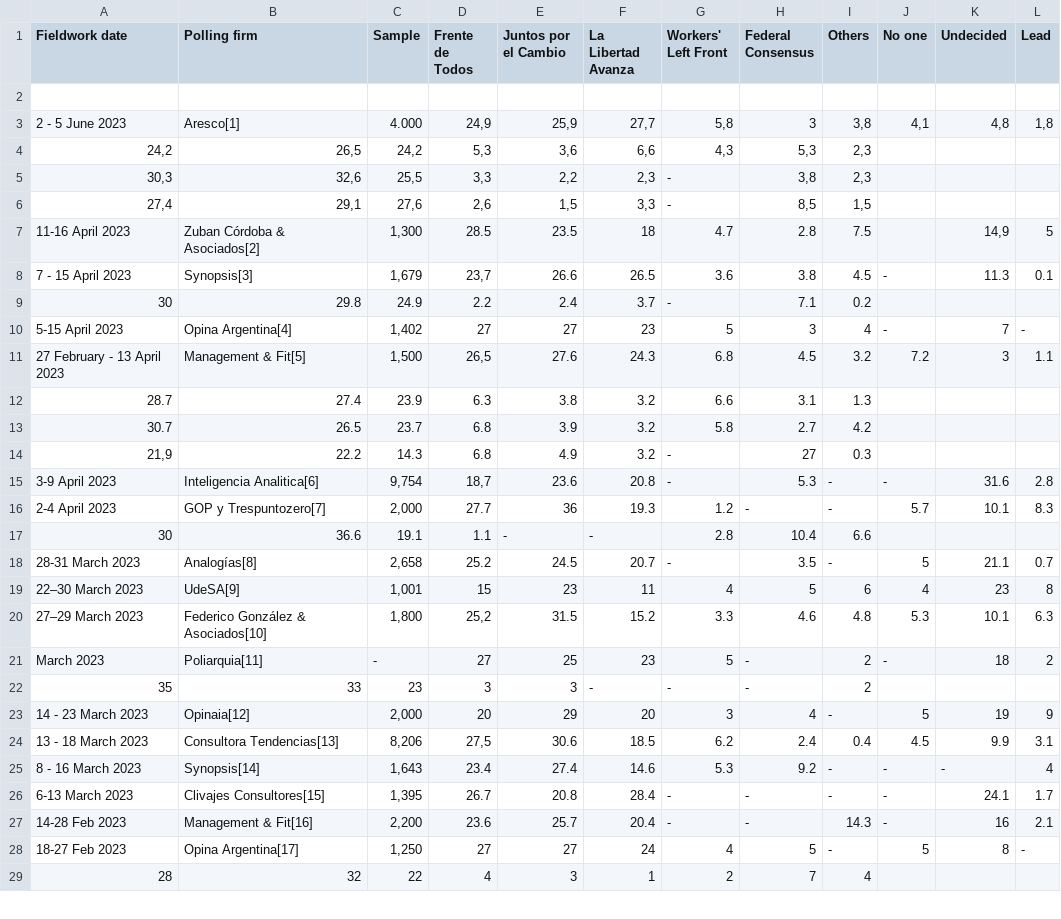
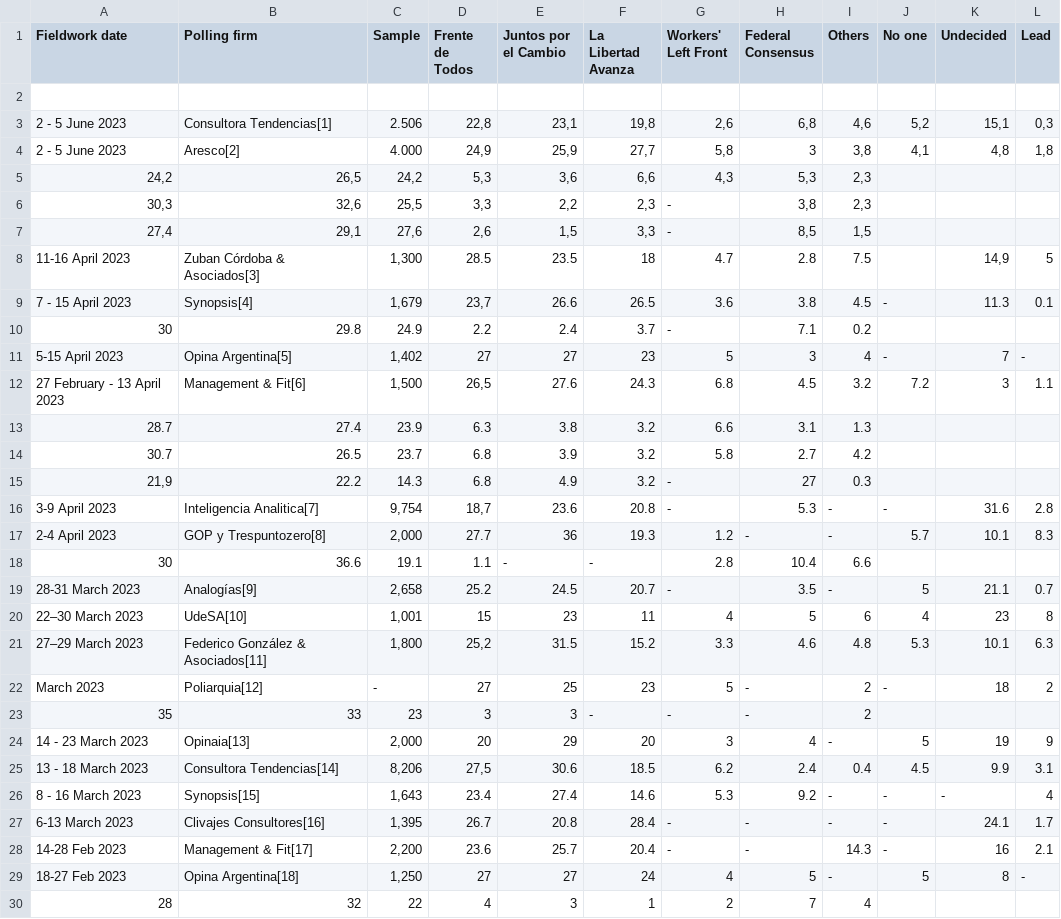
Before and after one commit to NewsAppsUMD/ARGPOLL2023, a CSV file: voting_intentions.csv, drawn as a sheet; only a part is shown; the diff covers the shown part only.

Commit message:
Update voting intentions

```diff
--- a/voting_intentions.csv
+++ b/voting_intentions.csv
@@ -2,3 +2,4 @@ Fieldwork date,Polling firm,Sample,Frente de Todos,Juntos por el Cambio,La Liber
 ""
-2 - 5 June 2023,Aresco[1],4.000,"24,9","25,9","27,7","5,8",3,"3,8","4,1","4,8","1,8"
+2 - 5 June 2023,Consultora Tendencias[1],2.506,"22,8","23,1","19,8","2,6","6,8","4,6","5,2","15,1","0,3"
+2 - 5 June 2023,Aresco[2],4.000,"24,9","25,9","27,7","5,8",3,"3,8","4,1","4,8","1,8"
 "24,2","26,5","24,2","5,3","3,6","6,6","4,3","5,3","2,3"
@@ -6,7 +7,7 @@ Fieldwork date,Polling firm,Sample,Frente de Todos,Juntos por el Cambio,La Liber
 "27,4","29,1","27,6","2,6","1,5","3,3",-,"8,5","1,5"
-11-16 April 2023,Zuban Córdoba & Asociados[2],"1,300",28.5,23.5,18,4.7,2.8,7.5,,"14,9",5
-7 - 15 April 2023,Synopsis[3],"1,679","23,7",26.6,26.5,3.6,3.8,4.5,-,11.3,0.1
+11-16 April 2023,Zuban Córdoba & Asociados[3],"1,300",28.5,23.5,18,4.7,2.8,7.5,,"14,9",5
+7 - 15 April 2023,Synopsis[4],"1,679","23,7",26.6,26.5,3.6,3.8,4.5,-,11.3,0.1
 30,29.8,24.9,2.2,2.4,3.7,-,7.1,0.2
-5-15 April 2023,Opina Argentina[4],"1,402",27,27,23,5,3,4,-,7,-
-27 February - 13 April 2023,Management & Fit[5],"1,500","26,5",27.6,24.3,6.8,4.5,3.2,7.2,3,1.1
+5-15 April 2023,Opina Argentina[5],"1,402",27,27,23,5,3,4,-,7,-
+27 February - 13 April 2023,Management & Fit[6],"1,500","26,5",27.6,24.3,6.8,4.5,3.2,7.2,3,1.1
 28.7,27.4,23.9,6.3,3.8,3.2,6.6,3.1,1.3
@@ -14,16 +15,16 @@ Fieldwork date,Polling firm,Sample,Frente de Todos,Juntos por el Cambio,La Liber
 "21,9",22.2,14.3,6.8,4.9,3.2,-,27,0.3
-3-9 April 2023,Inteligencia Analitica[6],"9,754","18,7",23.6,20.8,-,5.3,-,-,31.6,2.8
-2-4 April 2023,GOP y Trespuntozero[7],"2,000",27.7,36,19.3,1.2,-,-,5.7,10.1,8.3
+3-9 April 2023,Inteligencia Analitica[7],"9,754","18,7",23.6,20.8,-,5.3,-,-,31.6,2.8
+2-4 April 2023,GOP y Trespuntozero[8],"2,000",27.7,36,19.3,1.2,-,-,5.7,10.1,8.3
 30,36.6,19.1,1.1,-,-,2.8,10.4,6.6
-28-31 March 2023,Analogías[8],"2,658",25.2,24.5,20.7,-,3.5,-,5,21.1,0.7
-22–30 March 2023,UdeSA[9],"1,001",15,23,11,4,5,6,4,23,8
-27–29 March 2023,Federico González & Asociados[10],"1,800","25,2",31.5,15.2,3.3,4.6,4.8,5.3,10.1,6.3
-March 2023,Poliarquia[11],-,27,25,23,5,-,2,-,18,2
+28-31 March 2023,Analogías[9],"2,658",25.2,24.5,20.7,-,3.5,-,5,21.1,0.7
+22–30 March 2023,UdeSA[10],"1,001",15,23,11,4,5,6,4,23,8
+27–29 March 2023,Federico González & Asociados[11],"1,800","25,2",31.5,15.2,3.3,4.6,4.8,5.3,10.1,6.3
+March 2023,Poliarquia[12],-,27,25,23,5,-,2,-,18,2
 35,33,23,3,3,-,-,-,2
-14 - 23 March 2023,Opinaia[12],"2,000",20,29,20,3,4,-,5,19,9
-13 - 18 March 2023,Consultora Tendencias[13],"8,206","27,5",30.6,18.5,6.2,2.4,0.4,4.5,9.9,3.1
-8 - 16 March 2023,Synopsis[14],"1,643",23.4,27.4,14.6,5.3,9.2,-,-,-,4
-6-13 March 2023,Clivajes Consultores[15],"1,395",26.7,20.8,28.4,-,-,-,-,24.1,1.7
-14-28 Feb 2023,Management & Fit[16],"2,200",23.6,25.7,20.4,-,-,14.3,-,16,2.1
-18-27 Feb 2023,Opina Argentina[17],"1,250",27,27,24,4,5,-,5,8,-
+14 - 23 March 2023,Opinaia[13],"2,000",20,29,20,3,4,-,5,19,9
+13 - 18 March 2023,Consultora Tendencias[14],"8,206","27,5",30.6,18.5,6.2,2.4,0.4,4.5,9.9,3.1
+8 - 16 March 2023,Synopsis[15],"1,643",23.4,27.4,14.6,5.3,9.2,-,-,-,4
+6-13 March 2023,Clivajes Consultores[16],"1,395",26.7,20.8,28.4,-,-,-,-,24.1,1.7
+14-28 Feb 2023,Management & Fit[17],"2,200",23.6,25.7,20.4,-,-,14.3,-,16,2.1
+18-27 Feb 2023,Opina Argentina[18],"1,250",27,27,24,4,5,-,5,8,-
 28,32,22,4,3,1,2,7,4
```
Also changed, not shown: 10 edited cells elsewhere in this file.
